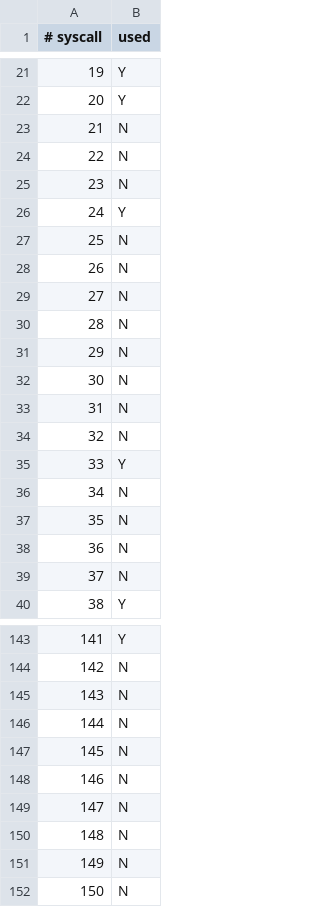
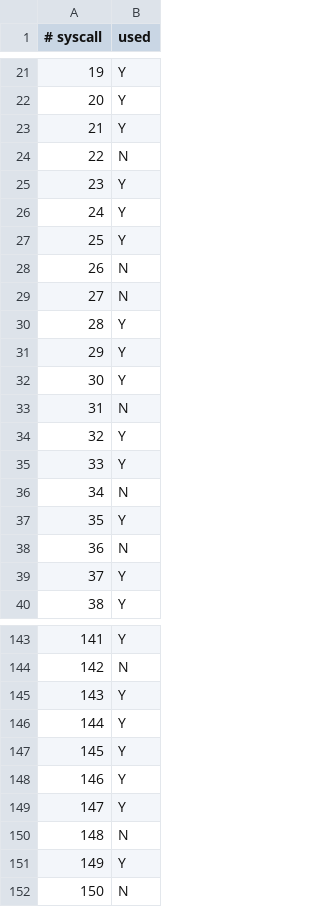
Before and after one commit to unikraft/loupedb, a CSV file: nginx/benchmark-wrk/7883824b5cbef4f66dd1c9bdcf7d6185/data/static_binary.csv, drawn as a sheet; only a part is shown, gaps mark what is left out; the diff covers the shown part only.

```diff
--- a/nginx/benchmark-wrk/7883824b5cbef4f66dd1c9bdcf7d6185/data/static_binary.csv
+++ b/nginx/benchmark-wrk/7883824b5cbef4f66dd1c9bdcf7d6185/data/static_binary.csv
@@ -22,19 +22,19 @@
 20,Y
-21,N
+21,Y
 22,N
-23,N
+23,Y
 24,Y
-25,N
+25,Y
 26,N
 27,N
-28,N
-29,N
-30,N
+28,Y
+29,Y
+30,Y
 31,N
-32,N
+32,Y
 33,Y
 34,N
-35,N
+35,Y
 36,N
-37,N
+37,Y
 38,Y
@@ -144,9 +144,9 @@
 142,N
-143,N
-144,N
-145,N
-146,N
-147,N
+143,Y
+144,Y
+145,Y
+146,Y
+147,Y
 148,N
-149,N
+149,Y
 150,N
```
Also changed, not shown: 24 edited cells elsewhere in this file, memcached/benchmark-memtier_benchmark/61c0b2dc88fbcd32bf3eaa0dbd146887/data/static_binary.csv, redis/benchmark-redis-benchmark/e068cbf1d0f3b508f42a2507f9a2e437/data/static_binary.csv, 3 other files.
